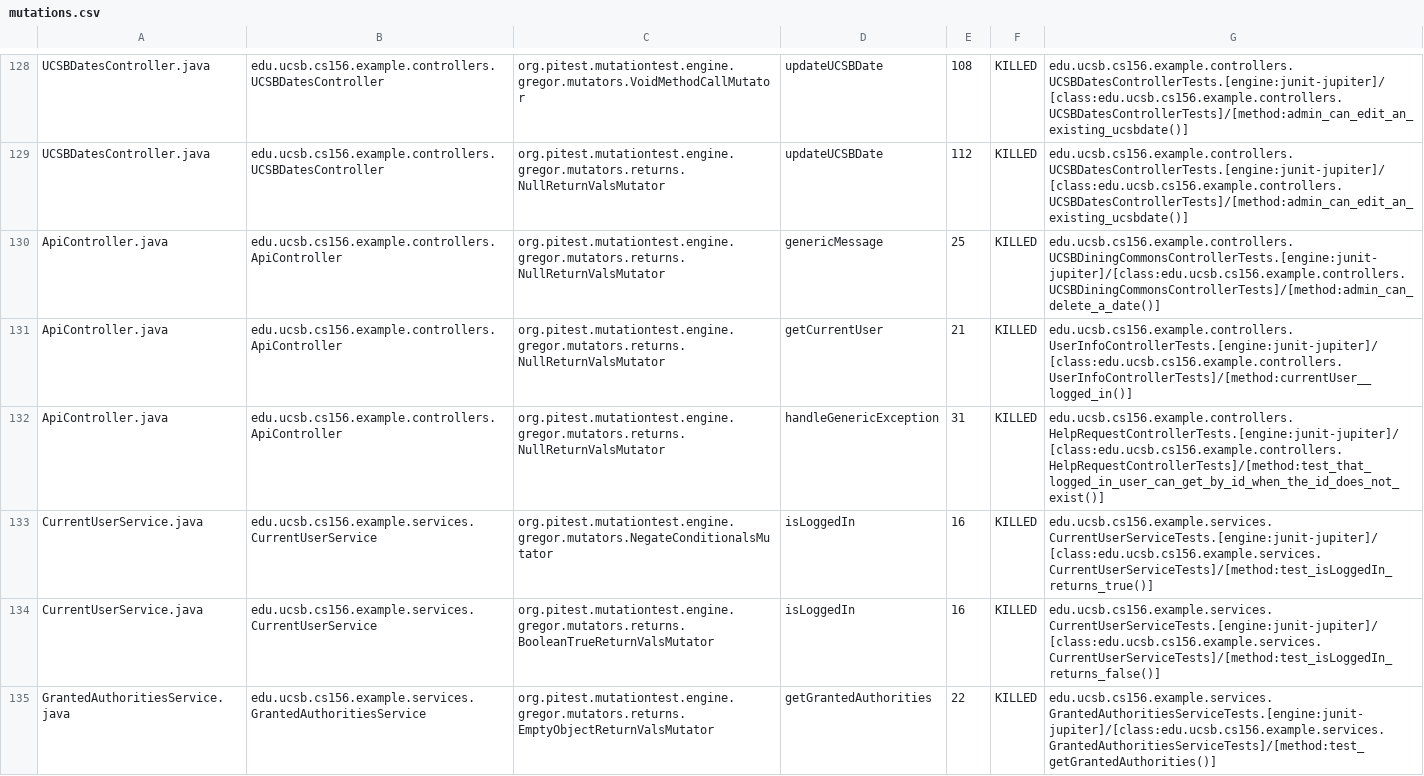
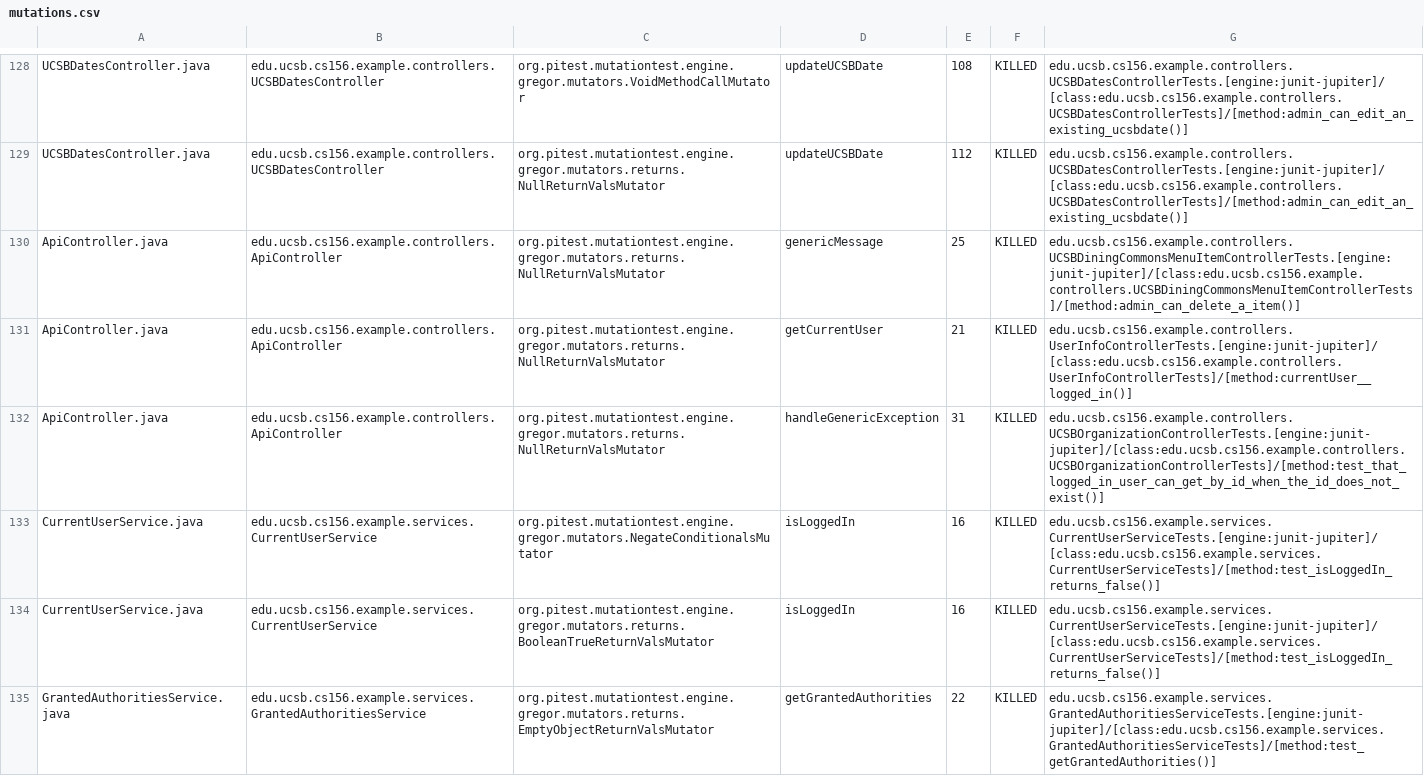
Before and after one commit to ucsb-cs156-m23/team02-m23-9am-2, a CSV file: pitest/mutations.csv, drawn as a sheet; only a part is shown, gaps mark what is left out.

Commit message:
Deploying to gh-pages from @ ucsb-cs156-m23/team02-m23-9am-2@a5694f1ba692d9e4b04f46e65bcac96d5ffed857 🚀

```diff
--- a/pitest/mutations.csv
+++ b/pitest/mutations.csv
@@ -129,6 +129,6 @@ UCSBDatesController.java,edu.ucsb.cs156.example.controllers.UCSBDatesController,
 UCSBDatesController.java,edu.ucsb.cs156.example.controllers.UCSBDatesController,org.pitest.mutationtest.engine.gregor.mutators.returns.NullReturnValsMutator,updateUCSBDate,112,KILLED,edu.ucsb.cs156.example.controllers.UCSBDatesControllerTests.[engine:junit-jupiter]/[class:edu.ucsb.cs156.example.controllers.UCSBDatesControllerTests]/[method:admin_can_edit_an_existing_ucsbdate()]
-ApiController.java,edu.ucsb.cs156.example.controllers.ApiController,org.pitest.mutationtest.engine.gregor.mutators.returns.NullReturnValsMutator,genericMessage,25,KILLED,edu.ucsb.cs156.example.controllers.UCSBDiningCommonsControllerTests.[engine:junit-jupiter]/[class:edu.ucsb.cs156.example.controllers.UCSBDiningCommonsControllerTests]/[method:admin_can_delete_a_date()]
+ApiController.java,edu.ucsb.cs156.example.controllers.ApiController,org.pitest.mutationtest.engine.gregor.mutators.returns.NullReturnValsMutator,genericMessage,25,KILLED,edu.ucsb.cs156.example.controllers.UCSBDiningCommonsMenuItemControllerTests.[engine:junit-jupiter]/[class:edu.ucsb.cs156.example.controllers.UCSBDiningCommonsMenuItemControllerTests]/[method:admin_can_delete_a_item()]
 ApiController.java,edu.ucsb.cs156.example.controllers.ApiController,org.pitest.mutationtest.engine.gregor.mutators.returns.NullReturnValsMutator,getCurrentUser,21,KILLED,edu.ucsb.cs156.example.controllers.UserInfoControllerTests.[engine:junit-jupiter]/[class:edu.ucsb.cs156.example.controllers.UserInfoControllerTests]/[method:currentUser__logged_in()]
-ApiController.java,edu.ucsb.cs156.example.controllers.ApiController,org.pitest.mutationtest.engine.gregor.mutators.returns.NullReturnValsMutator,handleGenericException,31,KILLED,edu.ucsb.cs156.example.controllers.HelpRequestControllerTests.[engine:junit-jupiter]/[class:edu.ucsb.cs156.example.controllers.HelpRequestControllerTests]/[method:test_that_logged_in_user_can_get_by_id_when_the_id_does_not_exist()]
-CurrentUserService.java,edu.ucsb.cs156.example.services.CurrentUserService,org.pitest.mutationtest.engine.gregor.mutators.NegateConditionalsMutator,isLoggedIn,16,KILLED,edu.ucsb.cs156.example.services.CurrentUserServiceTests.[engine:junit-jupiter]/[class:edu.ucsb.cs156.example.services.CurrentUserServiceTests]/[method:test_isLoggedIn_returns_true()]
+ApiController.java,edu.ucsb.cs156.example.controllers.ApiController,org.pitest.mutationtest.engine.gregor.mutators.returns.NullReturnValsMutator,handleGenericException,31,KILLED,edu.ucsb.cs156.example.controllers.UCSBOrganizationControllerTests.[engine:junit-jupiter]/[class:edu.ucsb.cs156.example.controllers.UCSBOrganizationControllerTests]/[method:test_that_logged_in_user_can_get_by_id_when_the_id_does_not_exist()]
+CurrentUserService.java,edu.ucsb.cs156.example.services.CurrentUserService,org.pitest.mutationtest.engine.gregor.mutators.NegateConditionalsMutator,isLoggedIn,16,KILLED,edu.ucsb.cs156.example.services.CurrentUserServiceTests.[engine:junit-jupiter]/[class:edu.ucsb.cs156.example.services.CurrentUserServiceTests]/[method:test_isLoggedIn_returns_false()]
 CurrentUserService.java,edu.ucsb.cs156.example.services.CurrentUserService,org.pitest.mutationtest.engine.gregor.mutators.returns.BooleanTrueReturnValsMutator,isLoggedIn,16,KILLED,edu.ucsb.cs156.example.services.CurrentUserServiceTests.[engine:junit-jupiter]/[class:edu.ucsb.cs156.example.services.CurrentUserServiceTests]/[method:test_isLoggedIn_returns_false()]
```
Also changed, not shown: 16 other files.
